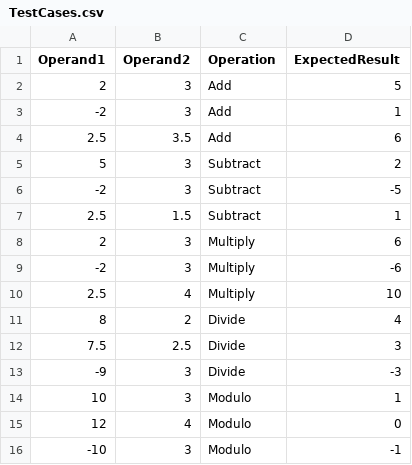
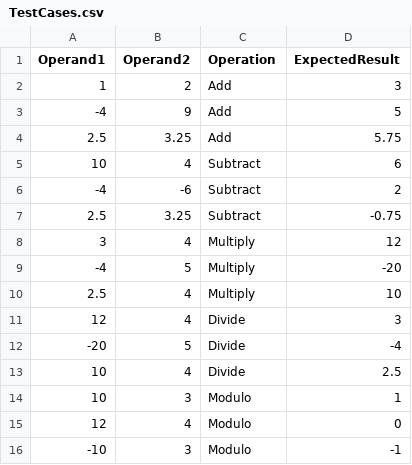
Before and after one commit to multi-layer-perceptron/ghcp-dotnet-calculator, a CSV file: src/workspace/calculator-xunit-testing/calculator.tests/TestCases.csv, drawn as a sheet; only a part is shown.

```diff
--- a/src/workspace/calculator-xunit-testing/calculator.tests/TestCases.csv
+++ b/src/workspace/calculator-xunit-testing/calculator.tests/TestCases.csv
@@ -1,14 +1,14 @@
 Operand1,Operand2,Operation,ExpectedResult
-2,3,Add,5
--2,3,Add,1
-2.5,3.5,Add,6
-5,3,Subtract,2
--2,3,Subtract,-5
-2.5,1.5,Subtract,1
-2,3,Multiply,6
--2,3,Multiply,-6
+1,2,Add,3
+-4,9,Add,5
+2.5,3.25,Add,5.75
+10,4,Subtract,6
+-4,-6,Subtract,2
+2.5,3.25,Subtract,-0.75
+3,4,Multiply,12
+-4,5,Multiply,-20
 2.5,4,Multiply,10
-8,2,Divide,4
-7.5,2.5,Divide,3
--9,3,Divide,-3
+12,4,Divide,3
+-20,5,Divide,-4
+10,4,Divide,2.5
 10,3,Modulo,1
```
Also changed, not shown: 8 other files.
